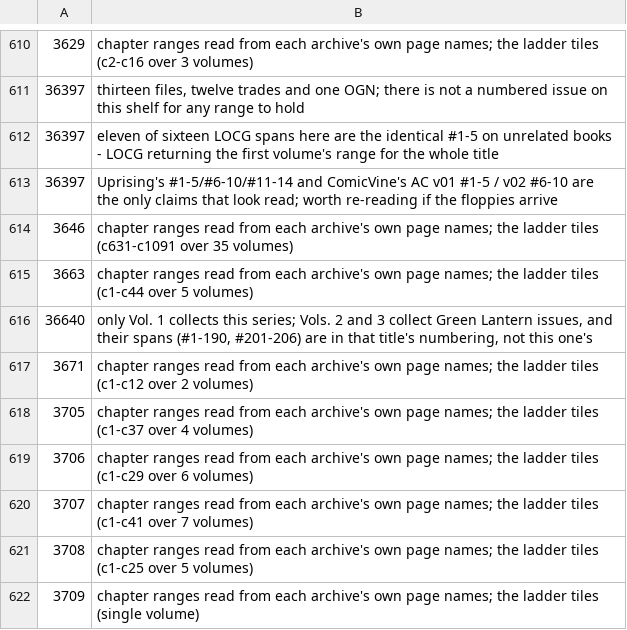
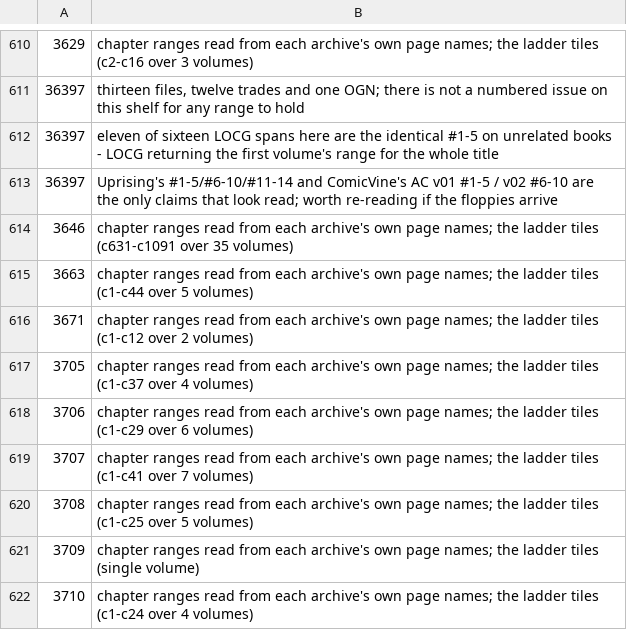
Before and after one commit to ecarpouzis/MovieTheater, a CSV file: docs/books/containment/tools/pass2_notes.csv, drawn as a sheet; only a part is shown, gaps mark what is left out; the shorter side is filled out with more unchanged rows.

```diff
--- a/docs/books/containment/tools/pass2_notes.csv
+++ b/docs/books/containment/tools/pass2_notes.csv
@@ -615,3 +615,2 @@
 3663,chapter ranges read from each archive's own page names; the ladder tiles (c1-c44 over 5 volumes)
-36640,"only Vol. 1 collects this series; Vols. 2 and 3 collect Green Lantern issues, and their spans (#1-190, #201-206) are in that title's numbering, not this one's"
 3671,chapter ranges read from each archive's own page names; the ladder tiles (c1-c12 over 2 volumes)
```
Also changed, not shown: docs/books/containment/tools/pass2_flags.csv, 25 other files.
